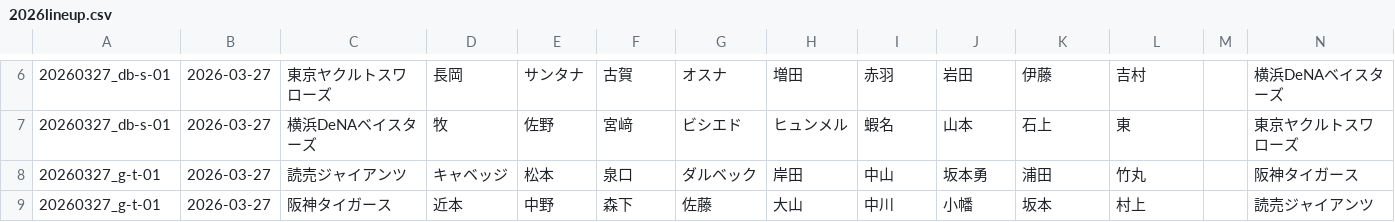
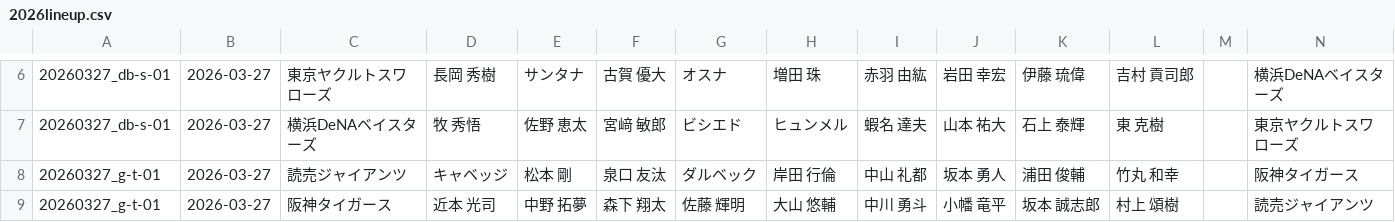
Before and after one commit to hitoshihirai07-hash/baseball-stats, a CSV file: 2026lineup.csv, drawn as a sheet; only a part is shown, gaps mark what is left out; the diff covers the shown part only.

```diff
--- a/2026lineup.csv
+++ b/2026lineup.csv
@@ -6,4 +6,4 @@
-20260327_db-s-01,2026-03-27,東京ヤクルトスワローズ,長岡,サンタナ,古賀,オスナ,増田,赤羽,岩田,伊藤,吉村,,横浜DeNAベイスターズ
-20260327_db-s-01,2026-03-27,横浜DeNAベイスターズ,牧,佐野,宮﨑,ビシエド,ヒュンメル,蝦名,山本,石上,東,,東京ヤクルトスワローズ
-20260327_g-t-01,2026-03-27,読売ジャイアンツ,キャベッジ,松本,泉口,ダルベック,岸田,中山,坂本勇,浦田,竹丸,,阪神タイガース
-20260327_g-t-01,2026-03-27,阪神タイガース,近本,中野,森下,佐藤,大山,中川,小幡,坂本,村上,,読売ジャイアンツ
+20260327_db-s-01,2026-03-27,東京ヤクルトスワローズ,長岡 秀樹,サンタナ,古賀 優大,オスナ,増田 珠,赤羽 由紘,岩田 幸宏,伊藤 琉偉,吉村 貢司郎,,横浜DeNAベイスターズ
+20260327_db-s-01,2026-03-27,横浜DeNAベイスターズ,牧 秀悟,佐野 恵太,宮﨑 敏郎,ビシエド,ヒュンメル,蝦名 達夫,山本 祐大,石上 泰輝,東 克樹,,東京ヤクルトスワローズ
+20260327_g-t-01,2026-03-27,読売ジャイアンツ,キャベッジ,松本 剛,泉口 友汰,ダルベック,岸田 行倫,中山 礼都,坂本 勇人,浦田 俊輔,竹丸 和幸,,阪神タイガース
+20260327_g-t-01,2026-03-27,阪神タイガース,近本 光司,中野 拓夢,森下 翔太,佐藤 輝明,大山 悠輔,中川 勇斗,小幡 竜平,坂本 誠志郎,村上 頌樹,,読売ジャイアンツ
```
Also changed, not shown: 68 edited cells elsewhere in this file.
